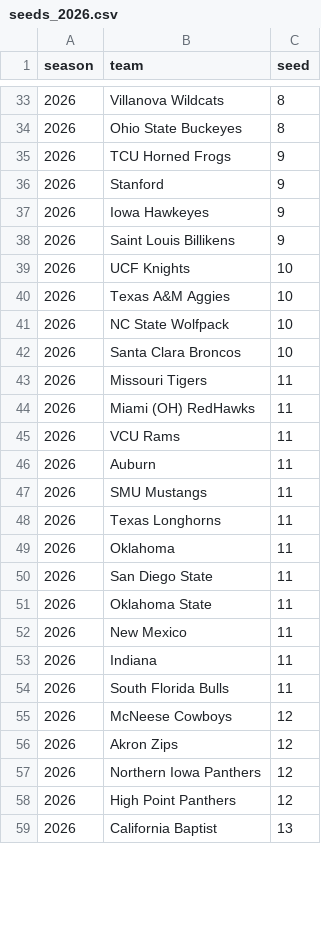
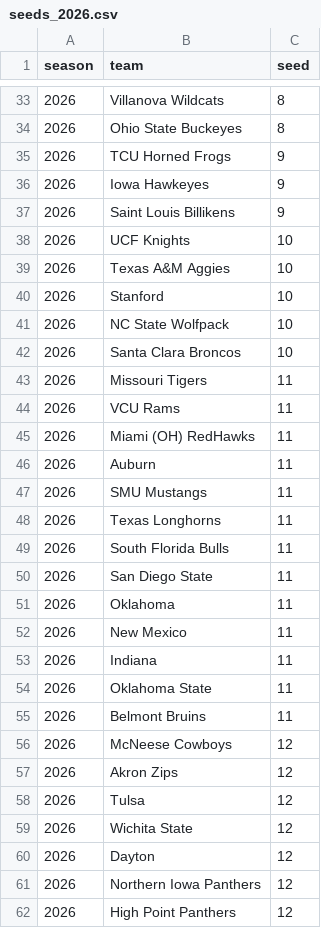
Before and after one commit to jgamblin/march-ml, a CSV file: data/processed/features/seeds_2026.csv, drawn as a sheet; only a part is shown, gaps mark what is left out; the shorter side is filled out with more unchanged rows; the diff covers the shown part only.

```diff
--- a/data/processed/features/seeds_2026.csv
+++ b/data/processed/features/seeds_2026.csv
@@ -35,3 +35,2 @@ season,team,seed
 2026,TCU Horned Frogs,9
-2026,Stanford,9
 2026,Iowa Hawkeyes,9
@@ -40,2 +39,3 @@ season,team,seed
 2026,Texas A&M Aggies,10
+2026,Stanford,10
 2026,NC State Wolfpack,10
@@ -43,4 +43,4 @@ season,team,seed
 2026,Missouri Tigers,11
+2026,VCU Rams,11
 2026,Miami (OH) RedHawks,11
-2026,VCU Rams,11
 2026,Auburn,11
@@ -48,10 +48,14 @@ season,team,seed
 2026,Texas Longhorns,11
+2026,South Florida Bulls,11
+2026,San Diego State,11
 2026,Oklahoma,11
-2026,San Diego State,11
-2026,Oklahoma State,11
 2026,New Mexico,11
 2026,Indiana,11
-2026,South Florida Bulls,11
+2026,Oklahoma State,11
+2026,Belmont Bruins,11
 2026,McNeese Cowboys,12
 2026,Akron Zips,12
+2026,Tulsa,12
+2026,Wichita State,12
+2026,Dayton,12
 2026,Northern Iowa Panthers,12
```
Also changed, not shown: 3 moved rows elsewhere in this file, 2 other files.
